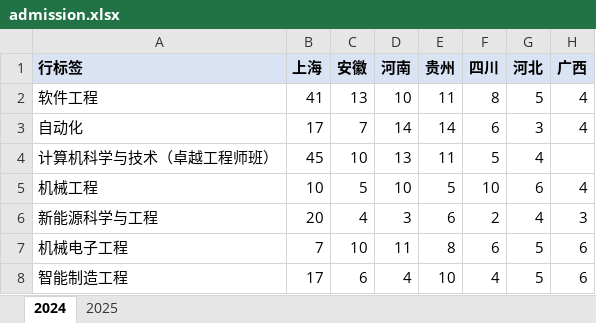
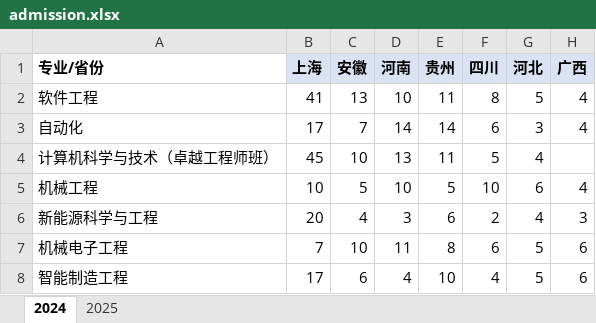
Before and after one commit to Kuangang9041/tkg.github.io, an Excel workbook: admission.xlsx, sheet 2024, drawn as a sheet; only a part is shown; values as stored, in another font and other column widths than the file's, no borders; conditional formats not drawn; the diff names each change by its address in the sheet, - before the commit and + after, or states it on an @@ line.

```diff
--- a/admission.xlsx (sheet 2024)
+++ b/admission.xlsx (sheet 2024)
-A1: 行标签
+A1: 专业/省份
-A1 fill: #DAE3F3
+A1 fill: none
```
Also changed, not shown: 7 other files.
